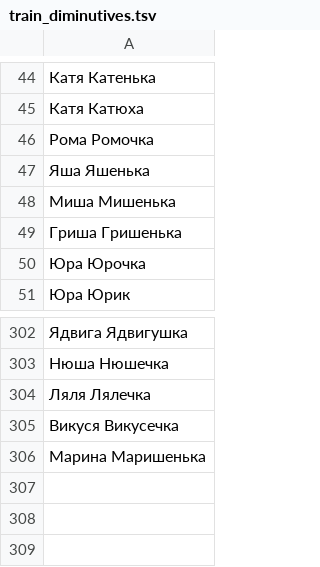
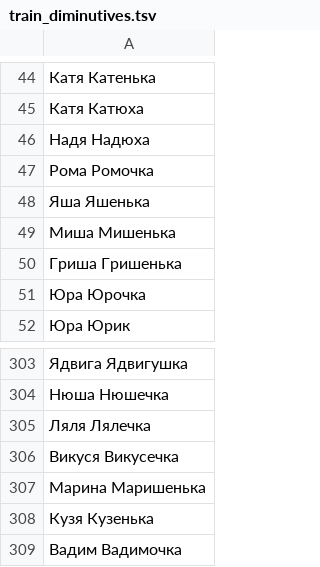
Before and after one commit to roddar92/linguistics_problems, a TSV file: src/ngrams/resources/diminutive/train_diminutives.tsv, drawn as a sheet; only a part is shown, gaps mark what is left out.

Commit message:
Diminutive -- Add train samples

```diff
--- a/src/ngrams/resources/diminutive/train_diminutives.tsv
+++ b/src/ngrams/resources/diminutive/train_diminutives.tsv
@@ -45,2 +45,3 @@
 Катя    Катюха
+Надя    Надюха
 Рома    Ромочка
@@ -306 +307,3 @@
 Марина  Маришенька
+Кузя    Кузенька
+Вадим   Вадимочка
```
